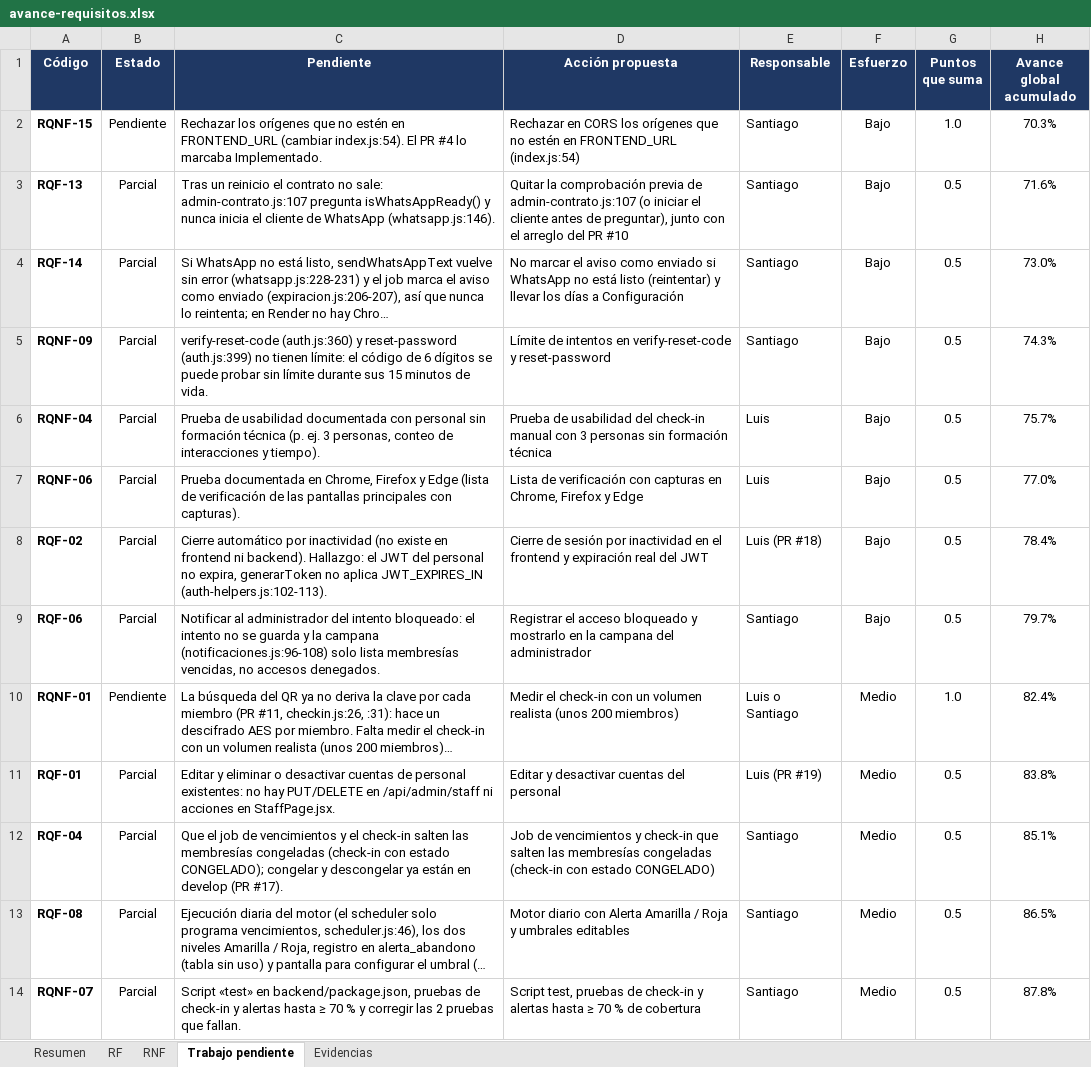
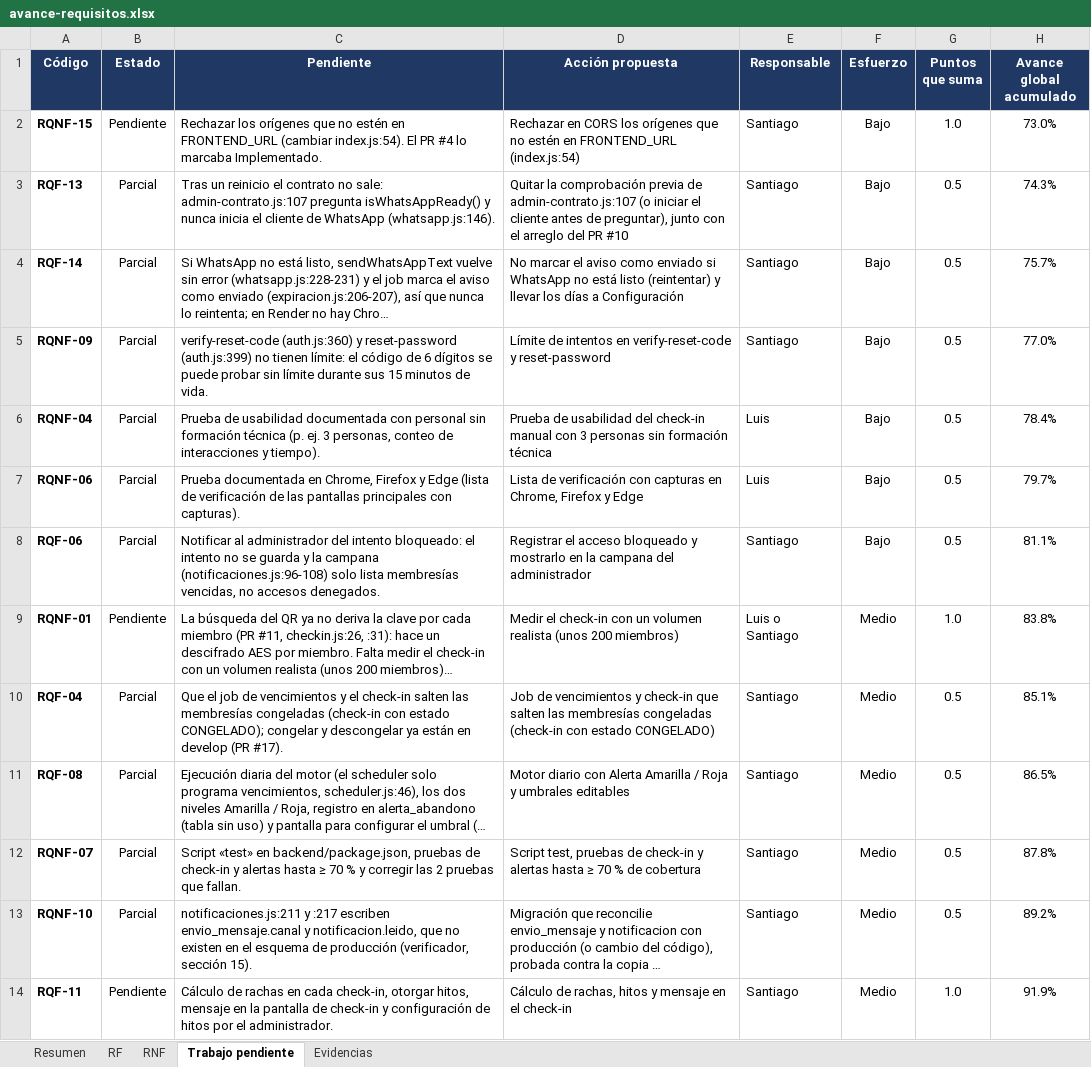
Before and after one commit to Luis140721/Proyecto_Fitloyalty, an Excel workbook: docs/avance-requisitos.xlsx, sheet Trabajo pendiente, drawn as a sheet; only a part is shown; the shorter side is filled out with more unchanged rows; long unchanged cells end in …; values as stored, in another font and other column widths than the file's, no borders; conditional formats not drawn; removed rows and columns are numbered as before the commit, all else as after; the diff names each change by its address in the sheet, - before the commit and + after, or states it on an @@ line.

Commit message:
docs(avance): RQF-01 y RQF-02 Implementados en el Excel (70,3 %)
- RQF-02 Implementado con el PR #18 (verificador b8f99d2, sec. 22 y 25.4);
  observaciones: CheckinPage no llama a marcarActividad, render.yaml 24h y
  docker-compose 7d.
- RQF-01 Implementado con el PR #19 (sec. 25); observacion: FK compuesta
  recomendada para gimnasio.id_dueno.
- RQF-07: sin la observacion de las congeladas (PR #22).
- RQF-22: el dueno es gimnasio.id_dueno (PR #19).
- RQF-01 y RQF-02 salen de la ruta.

Editado con Excel por COM. Avance: 26 de 37 = 70,3 % (RF 75,0 %, RNF 63,3 %).

```diff
--- a/docs/avance-requisitos.xlsx (sheet Trabajo pendiente)
+++ b/docs/avance-requisitos.xlsx (sheet Trabajo pendiente)
-H2 (Avance global acumulado): 70.3%
+H2 (Avance global acumulado): 73.0%
-H3 (Avance global acumulado): 71.6%
+H3 (Avance global acumulado): 74.3%
-H4 (Avance global acumulado): 73.0%
+H4 (Avance global acumulado): 75.7%
-H5 (Avance global acumulado): 74.3%
+H5 (Avance global acumulado): 77.0%
-H6 (Avance global acumulado): 75.7%
+H6 (Avance global acumulado): 78.4%
-H7 (Avance global acumulado): 77.0%
+H7 (Avance global acumulado): 79.7%
-row 8: RQF-02 | Parcial | Cierre automático por inactividad (no existe en frontend ni backend). Hallazgo: el JWT del personal no expira, generarToken no aplica JWT_EXPIRES_IN (auth-helpers.js:102-113). | Cierre de sesión por inactividad en el frontend y expiración real del JWT | Luis (PR #18) | Bajo | 0.5 | 78.4%
-H8 (Avance global acumulado): 79.7%
+H8 (Avance global acumulado): 81.1%
-H9 (Avance global acumulado): 82.4%
+H9 (Avance global acumulado): 83.8%
-row 11: RQF-01 | Parcial | Editar y eliminar o desactivar cuentas de personal existentes: no hay PUT/DELETE en /api/admin/staff ni acciones en StaffPage.jsx. | Editar y desactivar cuentas del personal | Luis (PR #19) | Medio | 0.5 | 83.8%
```
Also changed, not shown: sheet Evidencias, sheet Resumen, sheet RF, formulas that keep their value, charts or pictures.
